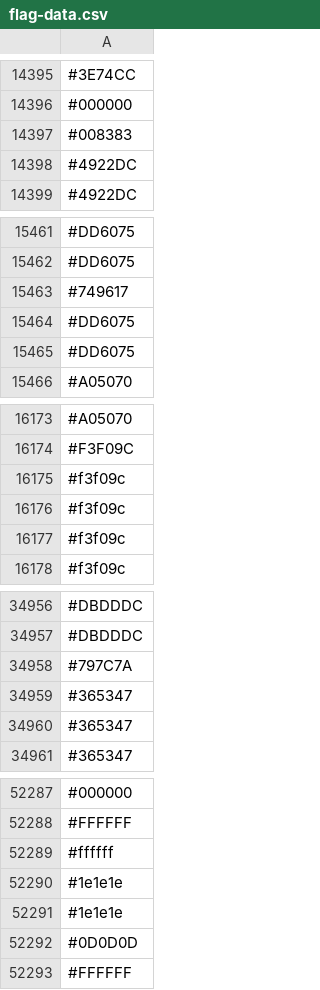
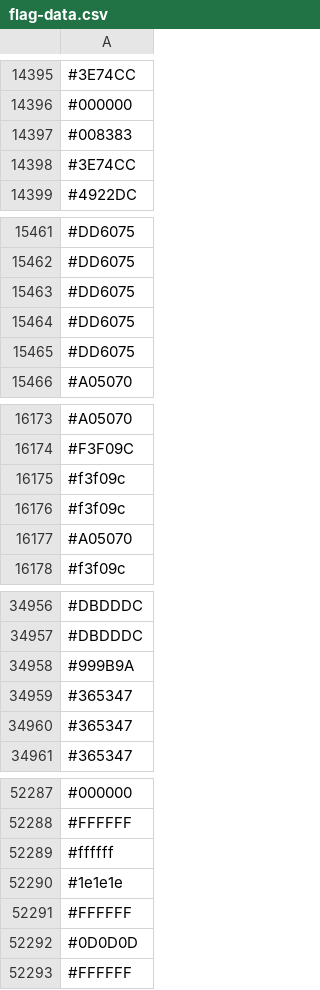
Before and after one commit to capsuleman/dirtybiology-flag-versioning, a CSV file: flag-data.csv, drawn as a sheet; only a part is shown, gaps mark what is left out; removed rows and columns are numbered as before the commit, all else as after; the diff covers the shown part only; the diff names each change by its address in the sheet, - before the commit and + after, or states it on an @@ line.

```diff
--- a/flag-data.csv
+++ b/flag-data.csv
-row 14398: #4922DC
+row 14398: #3E74CC
-row 15463: #749617
+row 15463: #DD6075
-row 16177: #f3f09c
+row 16177: #A05070
-row 34958: #797C7A
+row 34958: #999B9A
-row 52291: #1e1e1e
+row 52291: #FFFFFF
```
Also changed, not shown: 19 added rows, 19 removed rows, 4 moved rows and 2 edited cells elsewhere in this file.
